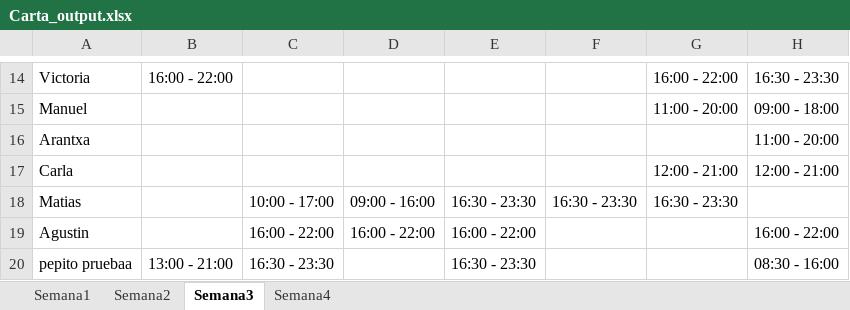
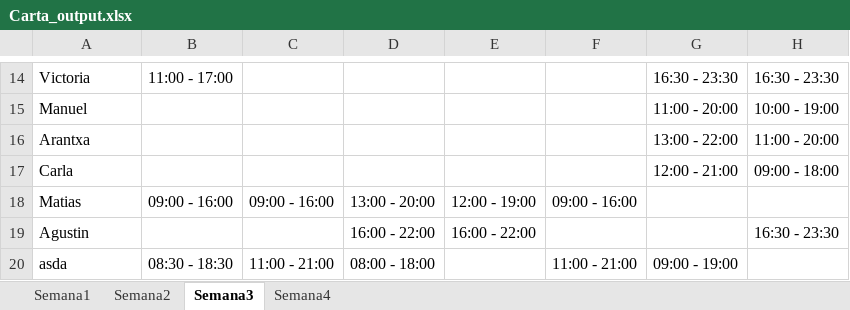
Before and after one commit to mgonzaleh10/proyecto-t, an Excel workbook: Backend/python/Carta_output.xlsx, sheet Semana3, drawn as a sheet; only a part is shown, gaps mark what is left out; values as stored, in another font and other column widths than the file's, no borders; removed rows and columns are numbered as before the commit, all else as after; the diff covers the shown part only; the diff names each change by its address in the sheet, - before the commit and + after, or states it on an @@ line.

```diff
--- a/Backend/python/Carta_output.xlsx (sheet Semana3)
+++ b/Backend/python/Carta_output.xlsx (sheet Semana3)
-B14: 16:00 - 22:00
+B14: 11:00 - 17:00
-G14: 16:00 - 22:00
+G14: 16:30 - 23:30
-H15: 09:00 - 18:00
+H15: 10:00 - 19:00
-G16: (empty)
+G16: 13:00 - 22:00
-H17: 12:00 - 21:00
+H17: 09:00 - 18:00
-B18: (empty)
+B18: 09:00 - 16:00
-C18: 10:00 - 17:00
+C18: 09:00 - 16:00
-D18: 09:00 - 16:00
+D18: 13:00 - 20:00
-E18: 16:30 - 23:30
+E18: 12:00 - 19:00
-F18: 16:30 - 23:30
+F18: 09:00 - 16:00
-G18: 16:30 - 23:30
+G18: (empty)
-C19: 16:00 - 22:00
+C19: (empty)
-H19: 16:00 - 22:00
+H19: 16:30 - 23:30
-row 20: pepito pruebaa | 13:00 - 21:00 | 16:30 - 23:30 |  | 16:30 - 23:30 |  |  | 08:30 - 16:00
+row 20: asda | 08:30 - 18:30 | 11:00 - 21:00 | 08:00 - 18:00 |  | 11:00 - 21:00 | 09:00 - 19:00
```
Also changed, not shown: 62 edited cells elsewhere in this sheet, sheet Semana2, sheet Semana4, sheet Semana1, Backend/python/Datos_v8.xlsx, 9 other files.
